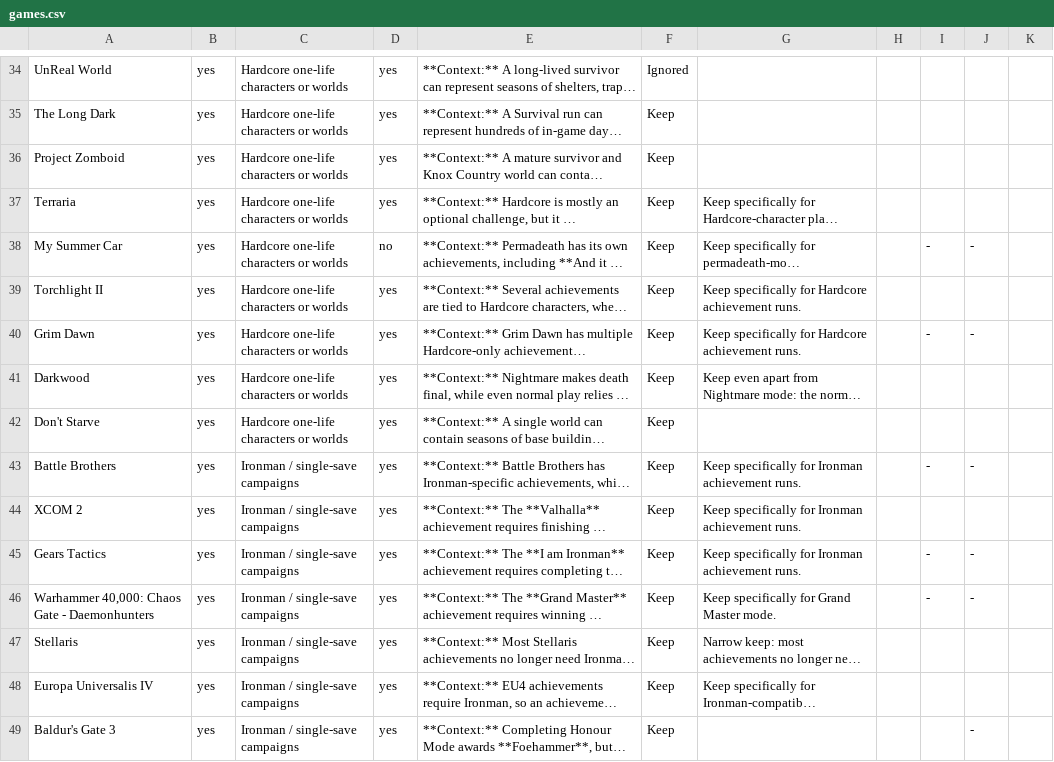
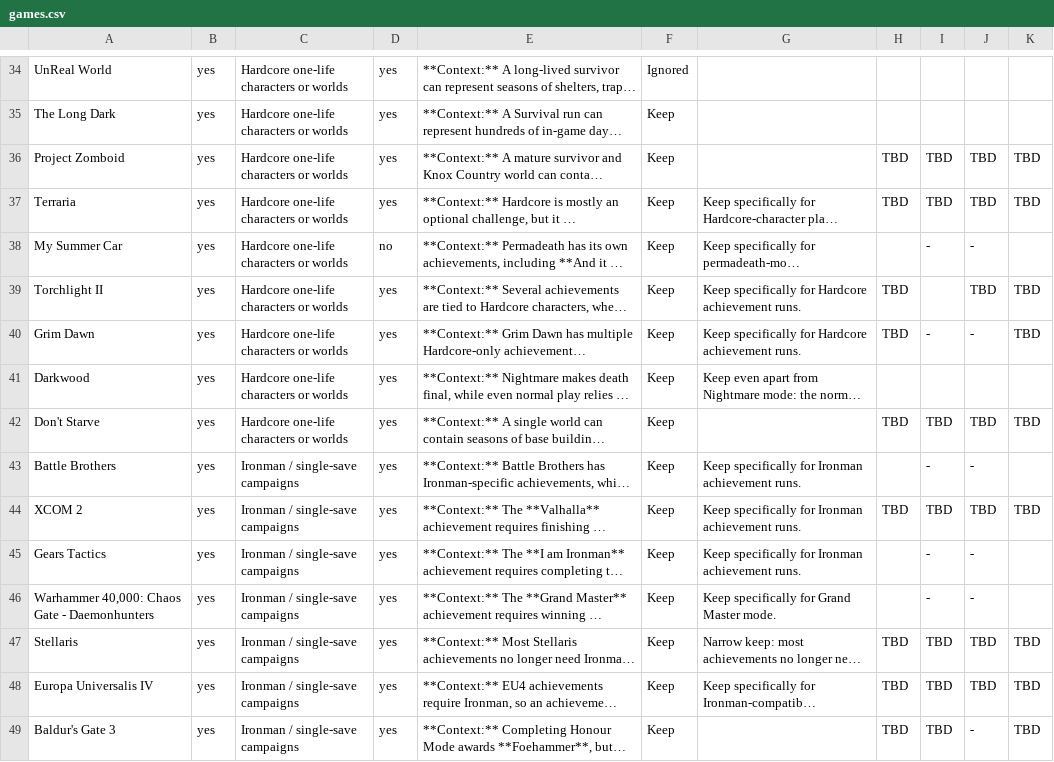
Before and after one commit to neochief/savescummer, a CSV file: catalog/games.csv, drawn as a sheet; only a part is shown, gaps mark what is left out; long unchanged cells end in …; the diff covers the shown part only; the diff names each change by its address in the sheet, - before the commit and + after, or states it on an @@ line.

```diff
--- a/catalog/games.csv
+++ b/catalog/games.csv
-H36:H37: (empty)
+H36:H37: TBD
-I36:I37: (empty)
+I36:I37: TBD
-J36:J37: (empty)
+J36:J37: TBD
-K36:K37: (empty)
+K36:K37: TBD
-H39:H40: (empty)
+H39:H40: TBD
-J39: (empty)
+J39: TBD
-K39:K40: (empty)
+K39:K40: TBD
-H42: (empty)
+H42: TBD
-I42: (empty)
+I42: TBD
-J42: (empty)
+J42: TBD
-K42: (empty)
+K42: TBD
-H44: (empty)
+H44: TBD
-I44: (empty)
+I44: TBD
-J44: (empty)
+J44: TBD
-K44: (empty)
+K44: TBD
-H47:H49: (empty)
+H47:H49: TBD
-I47:I49: (empty)
+I47:I49: TBD
-J47:J48: (empty)
+J47:J48: TBD
-K47:K49: (empty)
+K47:K49: TBD
```
Also changed, not shown: 69 edited cells elsewhere in this file, 8 other files.
